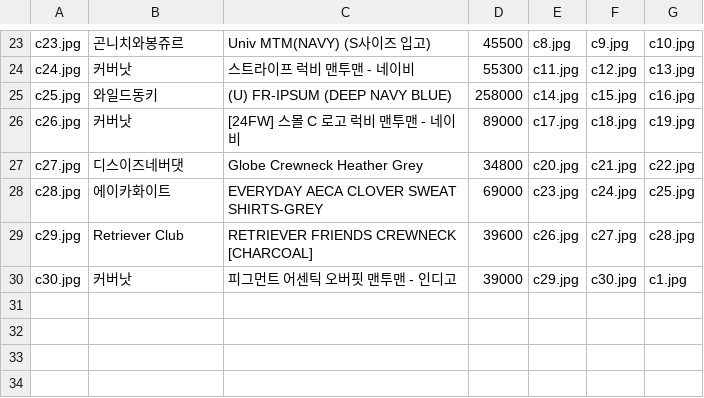
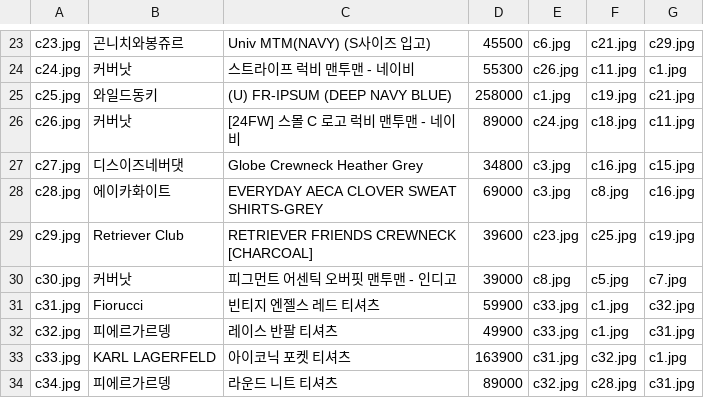
Before and after one commit to CodingTango/Virtual-fitting-05, a CSV file: app/src/main/assets/products.csv, drawn as a sheet; only a part is shown, gaps mark what is left out; the diff covers the shown part only; the diff names each change by its address in the sheet, - before the commit and + after, or states it on an @@ line.

```diff
--- a/app/src/main/assets/products.csv
+++ b/app/src/main/assets/products.csv
-E23: c8.jpg
+E23: c6.jpg
-F23: c9.jpg
+F23: c21.jpg
-G23: c10.jpg
+G23: c29.jpg
-E24: c11.jpg
+E24: c26.jpg
-F24: c12.jpg
+F24: c11.jpg
-G24: c13.jpg
+G24: c1.jpg
-E25: c14.jpg
+E25: c1.jpg
-F25: c15.jpg
+F25: c19.jpg
-G25: c16.jpg
+G25: c21.jpg
-E26: c17.jpg
+E26: c24.jpg
-G26: c19.jpg
+G26: c11.jpg
-E27: c20.jpg
+E27: c3.jpg
-F27: c21.jpg
+F27: c16.jpg
-G27: c22.jpg
+G27: c15.jpg
-E28: c23.jpg
+E28: c3.jpg
-F28: c24.jpg
+F28: c8.jpg
-G28: c25.jpg
+G28: c16.jpg
-E29: c26.jpg
+E29: c23.jpg
-F29: c27.jpg
+F29: c25.jpg
-G29: c28.jpg
+G29: c19.jpg
-E30: c29.jpg
+E30: c8.jpg
-F30: c30.jpg
+F30: c5.jpg
-G30: c1.jpg
+G30: c7.jpg
+row 31: c31.jpg | Fiorucci | 빈티지 엔젤스 레드 티셔츠 | 59900 | c33.jpg | c1.jpg | c32.jpg
+row 32: c32.jpg | 피에르가르뎅 | 레이스 반팔 티셔츠 | 49900 | c33.jpg | c1.jpg | c31.jpg
+row 33: c33.jpg | KARL LAGERFELD | 아이코닉 포켓 티셔츠 | 163900 | c31.jpg | c32.jpg | c1.jpg
+row 34: c34.jpg | 피에르가르뎅 | 라운드 니트 티셔츠 | 89000 | c32.jpg | c28.jpg | c31.jpg
```
Also changed, not shown: 62 edited cells elsewhere in this file, 6 other files.
